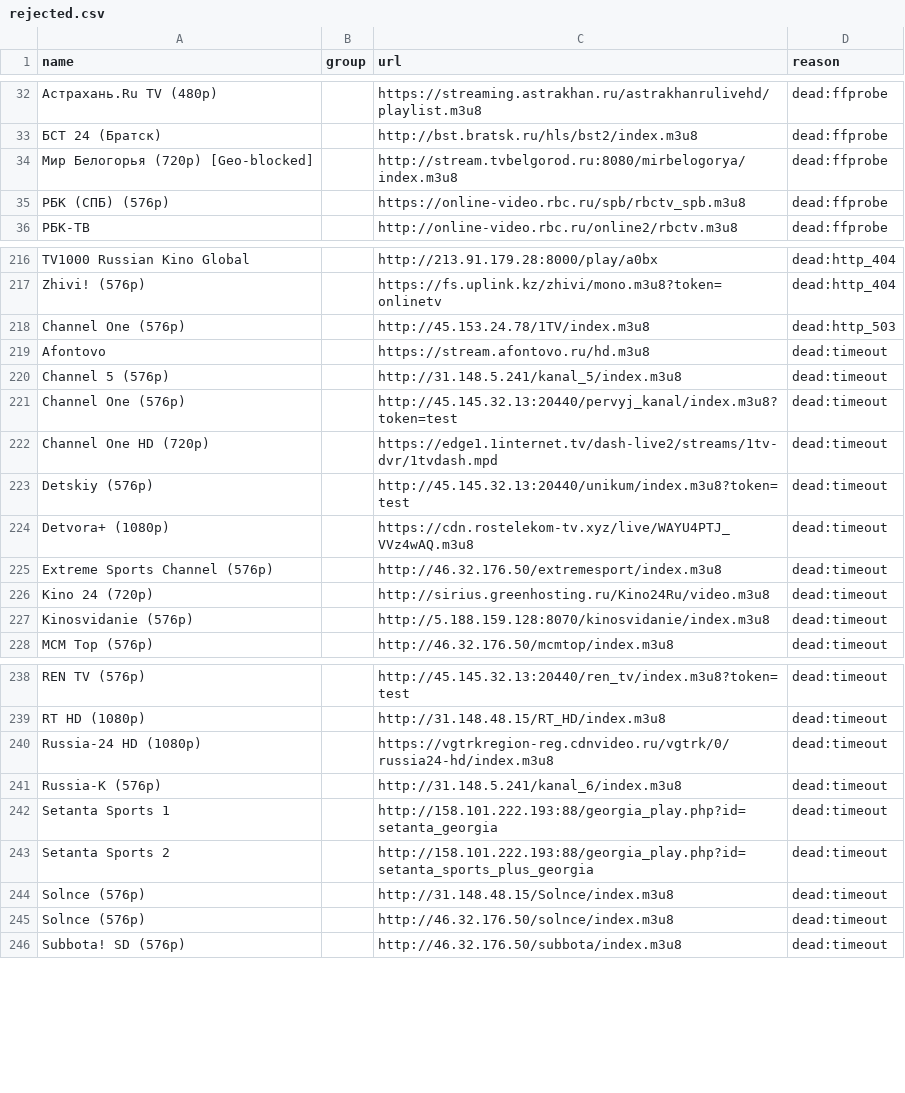
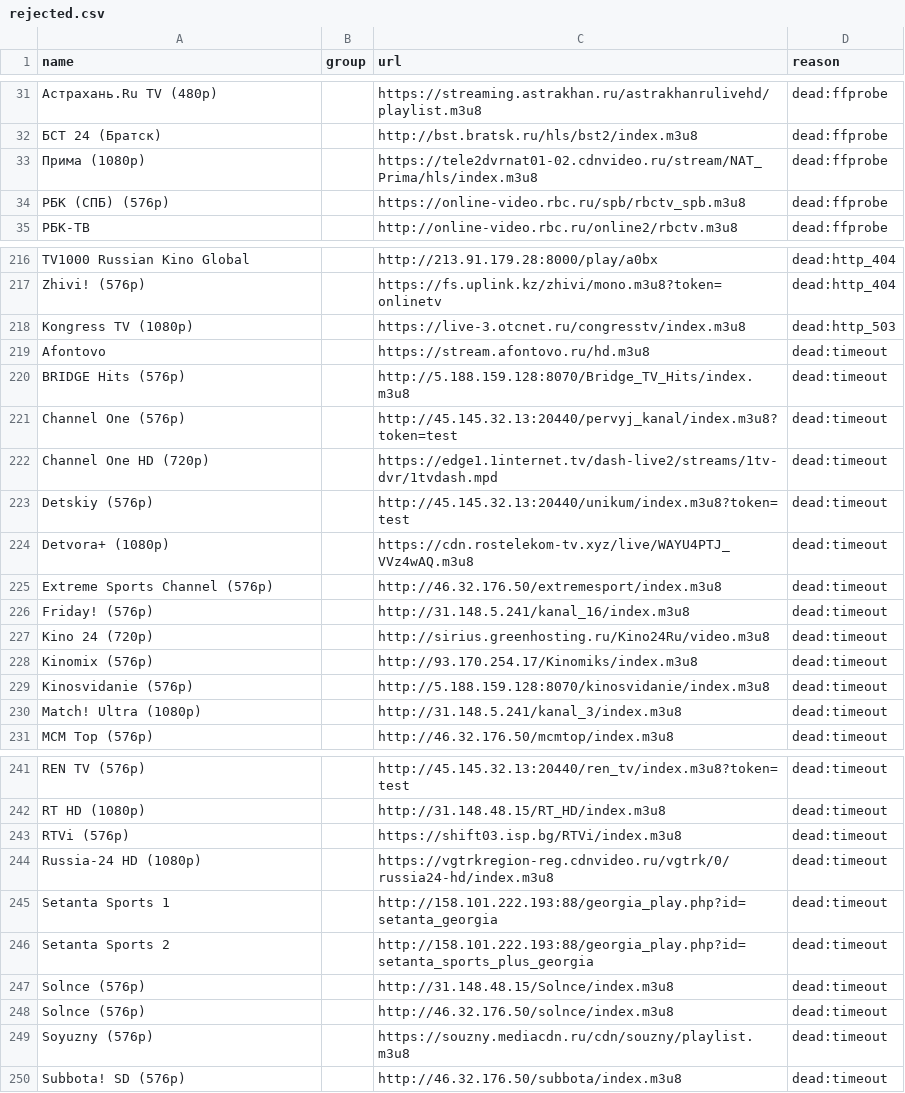
Before and after one commit to gvineon550-coder/8Z6evf3ezzM469, a CSV file: docs/rejected.csv, drawn as a sheet; only a part is shown, gaps mark what is left out; removed rows and columns are numbered as before the commit, all else as after; the diff covers the shown part only; the diff names each change by its address in the sheet, - before the commit and + after, or states it on an @@ line.

```diff
--- a/docs/rejected.csv
+++ b/docs/rejected.csv
-row 34: Мир Белогорья (720p) [Geo-blocked] |  | http://stream.tvbelgorod.ru:8080/mirbelogorya/index.m3u8 | dead:ffprobe
+row 33: Прима (1080p) |  | https://tele2dvrnat01-02.cdnvideo.ru/stream/NAT_Prima/hls/index.m3u8 | dead:ffprobe
-row 218: Channel One (576p) |  | http://45.153.24.78/1TV/index.m3u8 | dead:http_503
+row 218: Kongress TV (1080p) |  | https://live-3.otcnet.ru/congresstv/index.m3u8 | dead:http_503
-row 220: Channel 5 (576p) |  | http://31.148.5.241/kanal_5/index.m3u8 | dead:timeout
+row 220: BRIDGE Hits (576p) |  | http://5.188.159.128:8070/Bridge_TV_Hits/index.m3u8 | dead:timeout
+row 226: Friday! (576p) |  | http://31.148.5.241/kanal_16/index.m3u8 | dead:timeout
+row 228: Kinomix (576p) |  | http://93.170.254.17/Kinomiks/index.m3u8 | dead:timeout
+row 230: Match! Ultra (1080p) |  | http://31.148.5.241/kanal_3/index.m3u8 | dead:timeout
+row 243: RTVi (576p) |  | https://shift03.isp.bg/RTVi/index.m3u8 | dead:timeout
-row 241: Russia-K (576p) |  | http://31.148.5.241/kanal_6/index.m3u8 | dead:timeout
+row 249: Soyuzny (576p) |  | https://souzny.mediacdn.ru/cdn/souzny/playlist.m3u8 | dead:timeout
```
Also changed, not shown: 8 added rows, 8 removed rows and 2 edited cells elsewhere in this file, docs/channels.csv, 25 other files.
